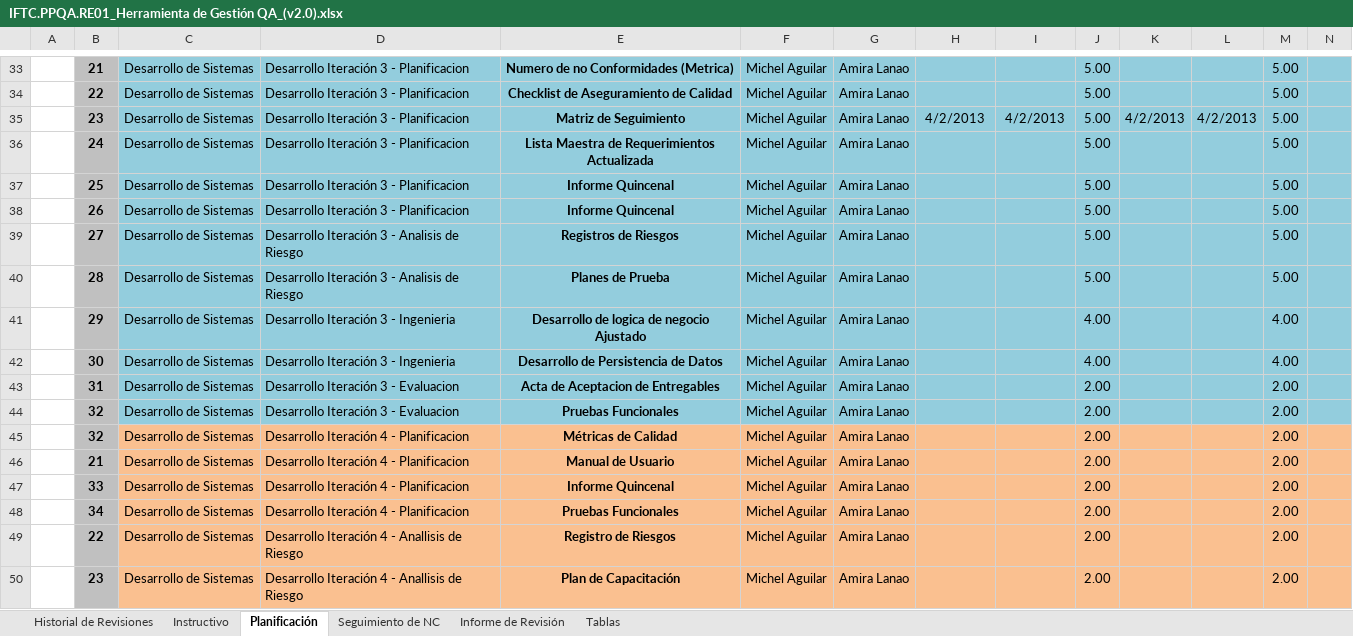
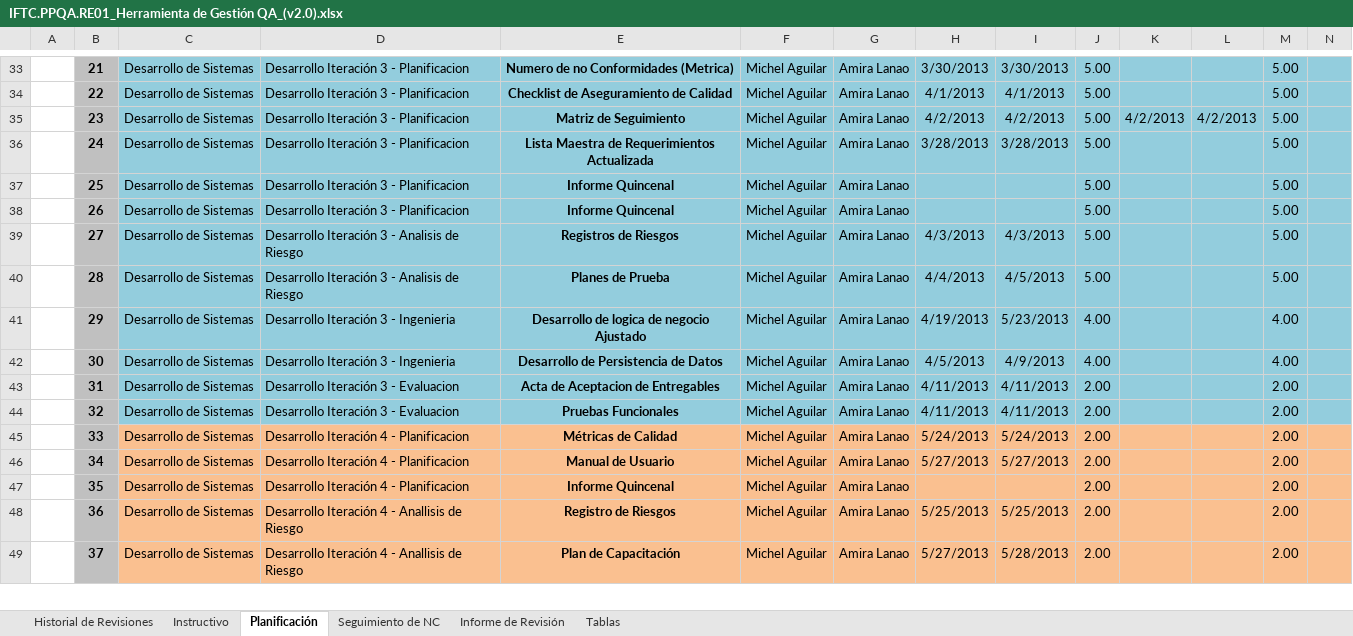
Before and after one commit to AmiraLanao/Area_PPQA, an Excel workbook: IFTC.PPQA.RE01_Herramienta de Gestión QA_(v2.0).xlsx, sheet Planificación, drawn as a sheet; only a part is shown, gaps mark what is left out; values as stored, in another font and other column widths than the file's, no borders; charts and pictures not drawn; removed rows and columns are numbered as before the commit, all else as after; the diff covers the shown part only; the diff names each change by its address in the sheet, - before the commit and + after, or states it on an @@ line.

```diff
--- a/IFTC.PPQA.RE01_Herramienta de Gestión QA_(v2.0).xlsx (sheet Planificación)
+++ b/IFTC.PPQA.RE01_Herramienta de Gestión QA_(v2.0).xlsx (sheet Planificación)
-H33: (empty)
+H33: 3/30/2013
-I33: (empty)
+I33: 3/30/2013
-H34: (empty)
+H34: 4/1/2013
-I34: (empty)
+I34: 4/1/2013
-H36: (empty)
+H36: 3/28/2013
-I36: (empty)
+I36: 3/28/2013
-H39: (empty)
+H39: 4/3/2013
-I39: (empty)
+I39: 4/3/2013
-H40: (empty)
+H40: 4/4/2013
-I40: (empty)
+I40: 4/5/2013
-H41: (empty)
+H41: 4/19/2013
-I41: (empty)
+I41: 5/23/2013
-H42: (empty)
+H42: 4/5/2013
-I42: (empty)
+I42: 4/9/2013
-H43:H44: (empty)
+H43:H44: 4/11/2013
-I43:I44: (empty)
+I43:I44: 4/11/2013
-B45: 32
+B45: 33
-H45: (empty)
+H45: 5/24/2013
-I45: (empty)
+I45: 5/24/2013
-B46: 21
+B46: 34
-H46: (empty)
+H46: 5/27/2013
-I46: (empty)
+I46: 5/27/2013
-B47: 33
+B47: 35
-row 48:  | 34 | Desarrollo de Sistemas | Desarrollo Iteración 4 - Planificacion | Pruebas Funcionales | Michel Aguilar | Amira Lanao |  |  | 2.00 |  |  | 2.00
-B48: 22
+B48: 36
-H48: (empty)
+H48: 5/25/2013
-I48: (empty)
+I48: 5/25/2013
-B49: 23
+B49: 37
-H49: (empty)
+H49: 5/27/2013
-I49: (empty)
+I49: 5/28/2013
```
Also changed, not shown: 1 added row, 2 removed rows, 65 edited cells and cell formats elsewhere in this sheet, sheet Seguimiento de NC, sheet Informe de Revisión, formulas that keep their value, charts or pictures, 2 other files.
